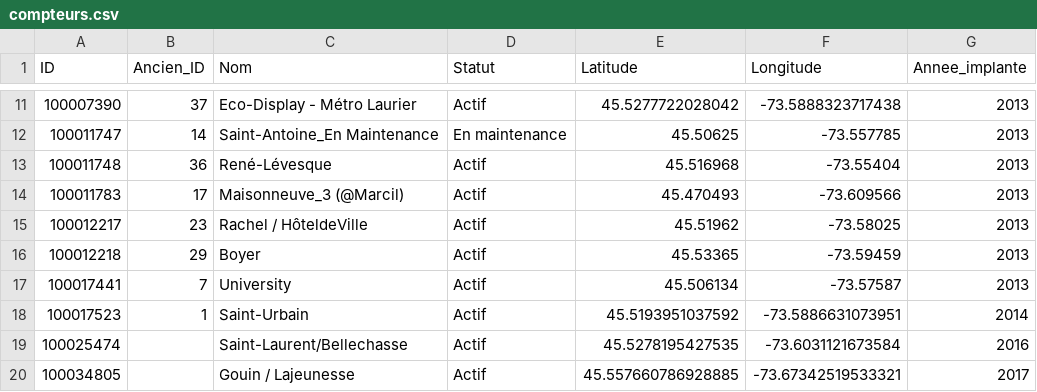
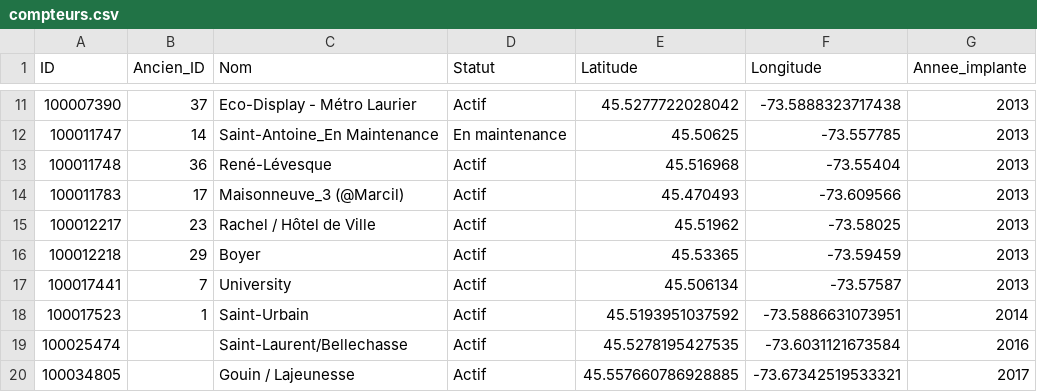
Before and after one commit to HepNuk/GTI525-EQ10, a CSV file: server/public/csv/compteurs.csv, drawn as a sheet; only a part is shown, gaps mark what is left out.

```diff
--- a/server/public/csv/compteurs.csv
+++ b/server/public/csv/compteurs.csv
@@ -14,3 +14,3 @@ ID,Ancien_ID,Nom,Statut,Latitude,Longitude,Annee_implante
 100011783,17,Maisonneuve_3 (@Marcil),Actif,45.470493,-73.609566,2013
-100012217,23,Rachel / HôteldeVille,Actif,45.51962,-73.58025,2013
+100012217,23,Rachel / Hôtel de Ville,Actif,45.51962,-73.58025,2013
 100012218,29,Boyer,Actif,45.53365,-73.59459,2013
```
Also changed, not shown: 4 other files.
